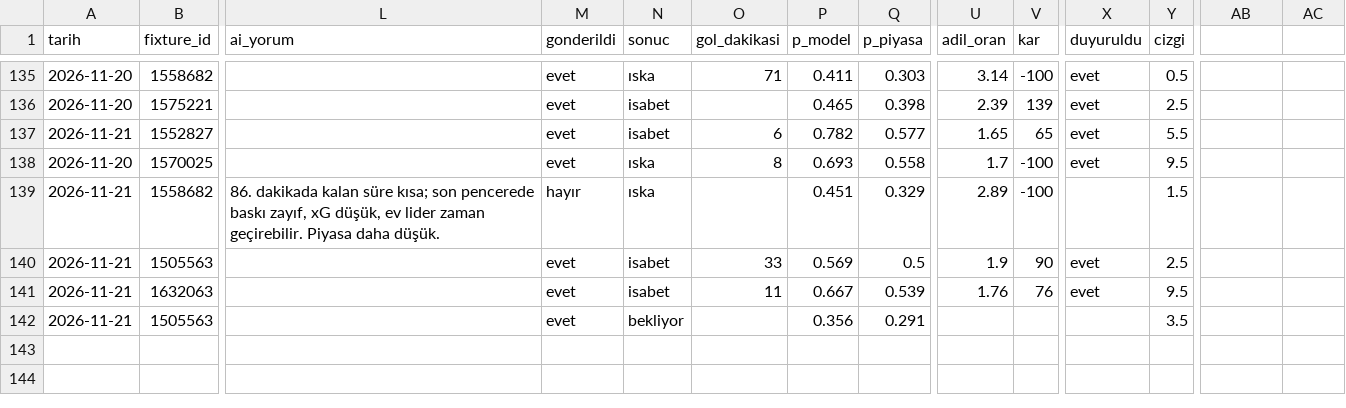
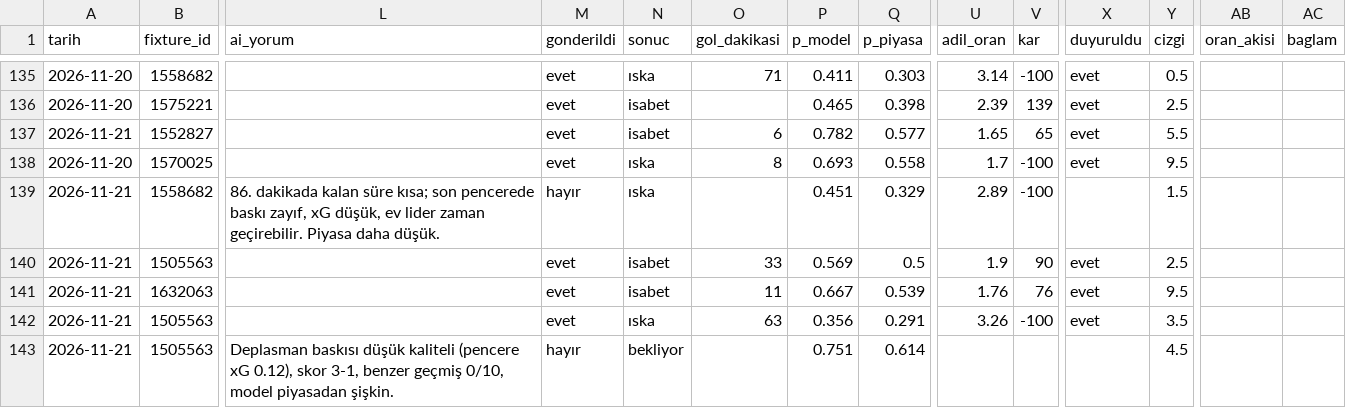
Before and after one commit to leaderofhorde1/Gol-Analizi, a CSV file: data/sinyaller.csv, drawn as a sheet; only a part is shown, gaps mark what is left out; rows hold the shown columns only; the diff names each change by its address in the sheet, - before the commit and + after, or states it on an @@ line.

```diff
--- a/data/sinyaller.csv
+++ b/data/sinyaller.csv
-AB1: (empty)
+AB1: oran_akisi
-AC1: (empty)
+AC1: baglam
-N142 (sonuc): bekliyor
+N142 (sonuc): ıska
-O142 (gol_dakikasi): (empty)
+O142 (gol_dakikasi): 63
-U142 (adil_oran): (empty)
+U142 (adil_oran): 3.26
-V142 (kar): (empty)
+V142 (kar): -100
-X142 (duyuruldu): (empty)
+X142 (duyuruldu): evet
+row 143: 2026-11-21 | 1505563 | Deplasman baskısı düşük kaliteli (pencere xG 0.12), skor 3-1, benzer geçmiş 0/10, model piyasadan şişkin. | hayır | bekliyor |  | 0.751 | 0.614 |  |  |  | 4.5
```
Also changed, not shown: 2 other files.
